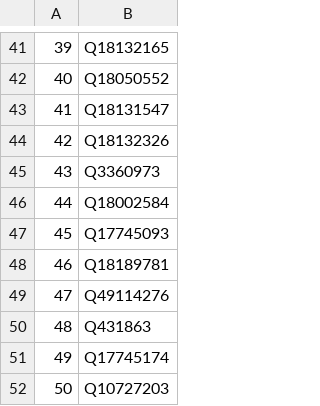
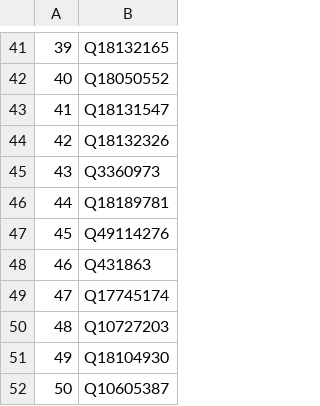
Before and after one commit to salgo60/Svenskabadplatser, a CSV file: Jupyter/WD - OSM Vatten saknas.csv, drawn as a sheet; only a part is shown, gaps mark what is left out; the shorter side is filled out with more unchanged rows; removed rows and columns are numbered as before the commit, all else as after; the diff names each change by its address in the sheet, - before the commit and + after, or states it on an @@ line.

```diff
--- a/Jupyter/WD - OSM Vatten saknas.csv
+++ b/Jupyter/WD - OSM Vatten saknas.csv
-row 46: 44 | Q18002584
-row 47: 45 | Q17745093
@@ column A renumbered from row 46 down @@
```
Also changed, not shown: Jupyter/WD - OSM Badplatser saknas.csv, Jupyter/WD - OSM Naturereservat saknas.csv, 1 other file.
